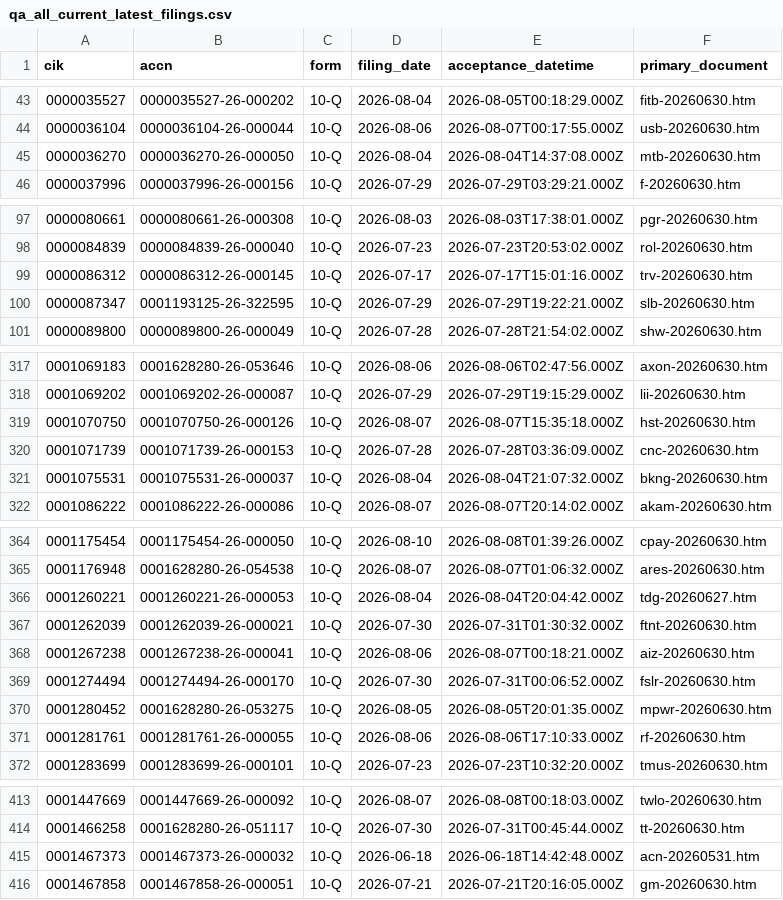
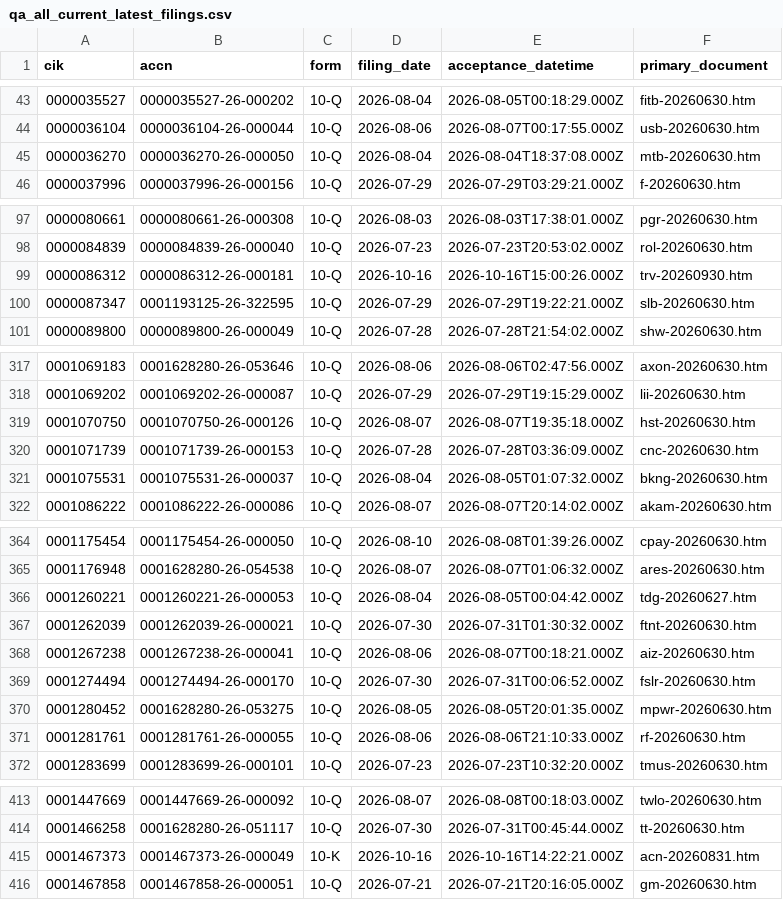
Before and after one commit to nb788/ChatGPT-stock-lab, a CSV file: data/qa_all_current_latest_filings.csv, drawn as a sheet; only a part is shown, gaps mark what is left out; the diff covers the shown part only.

```diff
--- a/data/qa_all_current_latest_filings.csv
+++ b/data/qa_all_current_latest_filings.csv
@@ -44,3 +44,3 @@ cik,accn,form,filing_date,acceptance_datetime,primary_document
 0000036104,0000036104-26-000044,10-Q,2026-08-06,2026-08-07T00:17:55.000Z,usb-20260630.htm
-0000036270,0000036270-26-000050,10-Q,2026-08-04,2026-08-04T14:37:08.000Z,mtb-20260630.htm
+0000036270,0000036270-26-000050,10-Q,2026-08-04,2026-08-04T18:37:08.000Z,mtb-20260630.htm
 0000037996,0000037996-26-000156,10-Q,2026-07-29,2026-07-29T03:29:21.000Z,f-20260630.htm
@@ -98,3 +98,3 @@ cik,accn,form,filing_date,acceptance_datetime,primary_document
 0000084839,0000084839-26-000040,10-Q,2026-07-23,2026-07-23T20:53:02.000Z,rol-20260630.htm
-0000086312,0000086312-26-000145,10-Q,2026-07-17,2026-07-17T15:01:16.000Z,trv-20260630.htm
+0000086312,0000086312-26-000181,10-Q,2026-10-16,2026-10-16T15:00:26.000Z,trv-20260930.htm
 0000087347,0001193125-26-322595,10-Q,2026-07-29,2026-07-29T19:22:21.000Z,slb-20260630.htm
@@ -318,5 +318,5 @@ cik,accn,form,filing_date,acceptance_datetime,primary_document
 0001069202,0001069202-26-000087,10-Q,2026-07-29,2026-07-29T19:15:29.000Z,lii-20260630.htm
-0001070750,0001070750-26-000126,10-Q,2026-08-07,2026-08-07T15:35:18.000Z,hst-20260630.htm
+0001070750,0001070750-26-000126,10-Q,2026-08-07,2026-08-07T19:35:18.000Z,hst-20260630.htm
 0001071739,0001071739-26-000153,10-Q,2026-07-28,2026-07-28T03:36:09.000Z,cnc-20260630.htm
-0001075531,0001075531-26-000037,10-Q,2026-08-04,2026-08-04T21:07:32.000Z,bkng-20260630.htm
+0001075531,0001075531-26-000037,10-Q,2026-08-04,2026-08-05T01:07:32.000Z,bkng-20260630.htm
 0001086222,0001086222-26-000086,10-Q,2026-08-07,2026-08-07T20:14:02.000Z,akam-20260630.htm
@@ -365,3 +365,3 @@ cik,accn,form,filing_date,acceptance_datetime,primary_document
 0001176948,0001628280-26-054538,10-Q,2026-08-07,2026-08-07T01:06:32.000Z,ares-20260630.htm
-0001260221,0001260221-26-000053,10-Q,2026-08-04,2026-08-04T20:04:42.000Z,tdg-20260627.htm
+0001260221,0001260221-26-000053,10-Q,2026-08-04,2026-08-05T00:04:42.000Z,tdg-20260627.htm
 0001262039,0001262039-26-000021,10-Q,2026-07-30,2026-07-31T01:30:32.000Z,ftnt-20260630.htm
@@ -370,3 +370,3 @@ cik,accn,form,filing_date,acceptance_datetime,primary_document
 0001280452,0001628280-26-053275,10-Q,2026-08-05,2026-08-05T20:01:35.000Z,mpwr-20260630.htm
-0001281761,0001281761-26-000055,10-Q,2026-08-06,2026-08-06T17:10:33.000Z,rf-20260630.htm
+0001281761,0001281761-26-000055,10-Q,2026-08-06,2026-08-06T21:10:33.000Z,rf-20260630.htm
 0001283699,0001283699-26-000101,10-Q,2026-07-23,2026-07-23T10:32:20.000Z,tmus-20260630.htm
@@ -414,3 +414,3 @@ cik,accn,form,filing_date,acceptance_datetime,primary_document
 0001466258,0001628280-26-051117,10-Q,2026-07-30,2026-07-31T00:45:44.000Z,tt-20260630.htm
-0001467373,0001467373-26-000032,10-Q,2026-06-18,2026-06-18T14:42:48.000Z,acn-20260531.htm
+0001467373,0001467373-26-000049,10-K,2026-10-16,2026-10-16T14:22:21.000Z,acn-20260831.htm
 0001467858,0001467858-26-000051,10-Q,2026-07-21,2026-07-21T20:16:05.000Z,gm-20260630.htm
```
Also changed, not shown: 8 edited cells elsewhere in this file, data/qa_all_current_filing_dei_facts.csv, data/qa_all_current_resolution.csv, 17 other files.
